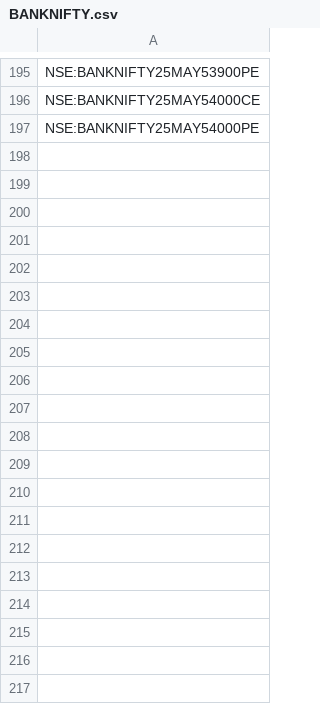
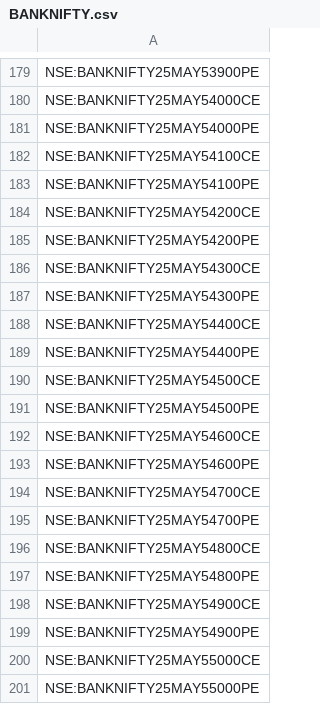
Before and after one commit to ghanshyam9009/FYERS-PROJECT, a CSV file: BANKNIFTY.csv, drawn as a sheet; only a part is shown, gaps mark what is left out; the diff covers the shown part only.

```diff
--- a/BANKNIFTY.csv
+++ b/BANKNIFTY.csv
@@ -197 +181,21 @@ NSE:BANKNIFTY25MAY54000CE
 NSE:BANKNIFTY25MAY54000PE
+NSE:BANKNIFTY25MAY54100CE
+NSE:BANKNIFTY25MAY54100PE
+NSE:BANKNIFTY25MAY54200CE
+NSE:BANKNIFTY25MAY54200PE
+NSE:BANKNIFTY25MAY54300CE
+NSE:BANKNIFTY25MAY54300PE
+NSE:BANKNIFTY25MAY54400CE
+NSE:BANKNIFTY25MAY54400PE
+NSE:BANKNIFTY25MAY54500CE
+NSE:BANKNIFTY25MAY54500PE
+NSE:BANKNIFTY25MAY54600CE
+NSE:BANKNIFTY25MAY54600PE
+NSE:BANKNIFTY25MAY54700CE
+NSE:BANKNIFTY25MAY54700PE
+NSE:BANKNIFTY25MAY54800CE
+NSE:BANKNIFTY25MAY54800PE
+NSE:BANKNIFTY25MAY54900CE
+NSE:BANKNIFTY25MAY54900PE
+NSE:BANKNIFTY25MAY55000CE
+NSE:BANKNIFTY25MAY55000PE
```
Also changed, not shown: 64 added rows, 40 removed rows and 40 edited cells elsewhere in this file, FINNIFTY.csv.
